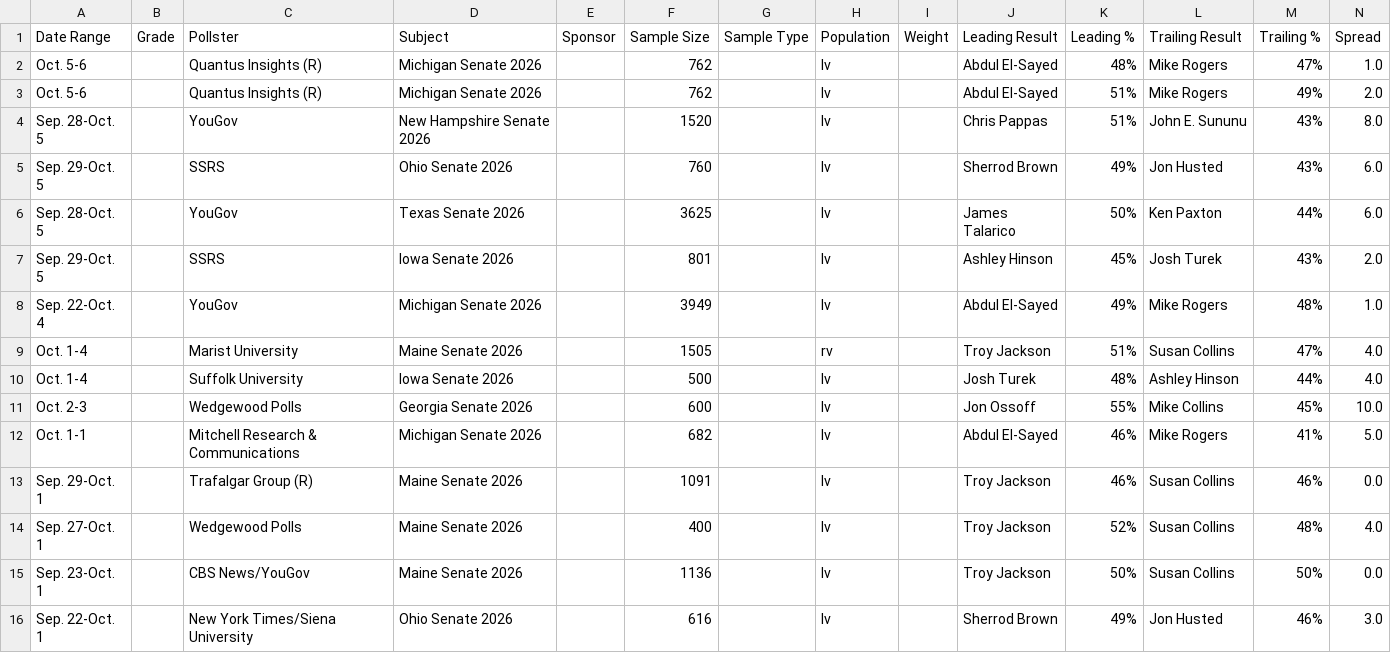
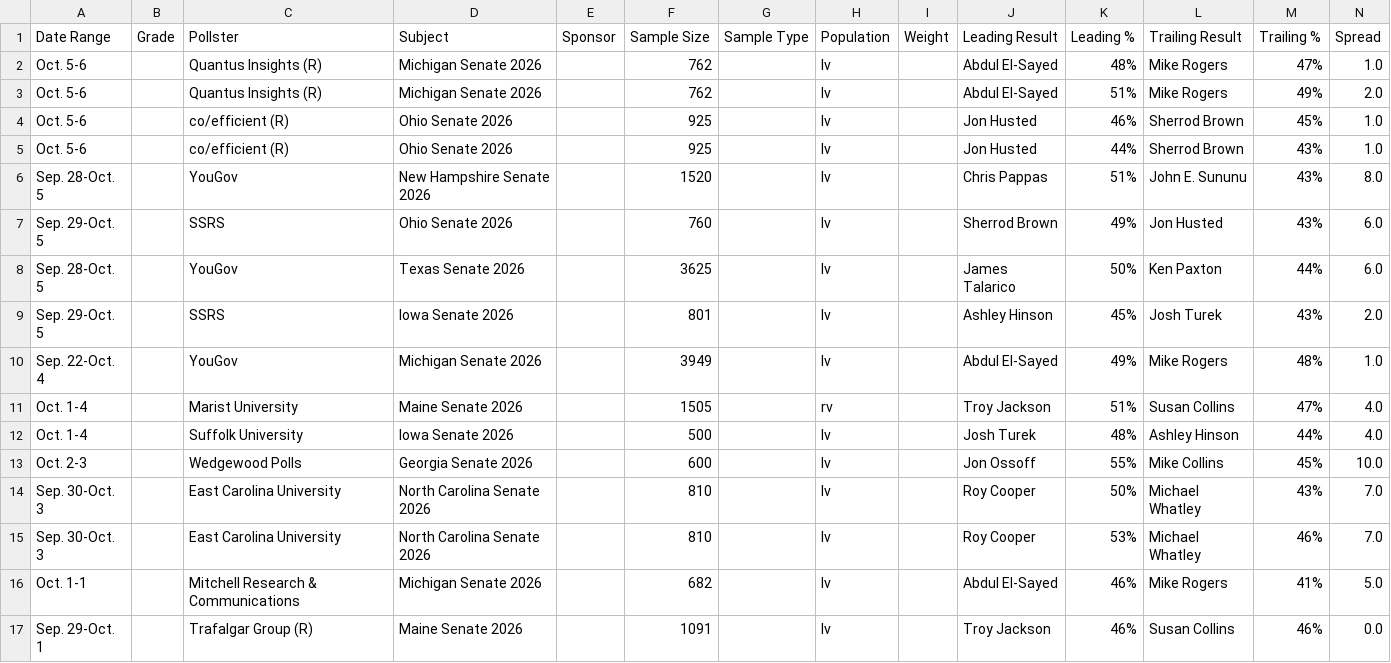
Before and after one commit to Hijodeagua/Election-models-by-Tre, a CSV file: data/fallback/votehub_senate.csv, drawn as a sheet; only a part is shown; the shorter side is filled out with more unchanged rows.

```diff
--- a/data/fallback/votehub_senate.csv
+++ b/data/fallback/votehub_senate.csv
@@ -3,2 +3,4 @@ Oct. 5-6,,Quantus Insights (R),Michigan Senate 2026,,762,,lv,,Abdul El-Sayed,48%
 Oct. 5-6,,Quantus Insights (R),Michigan Senate 2026,,762,,lv,,Abdul El-Sayed,51%,Mike Rogers,49%,2.0
+Oct. 5-6,,co/efficient (R),Ohio Senate 2026,,925,,lv,,Jon Husted,46%,Sherrod Brown,45%,1.0
+Oct. 5-6,,co/efficient (R),Ohio Senate 2026,,925,,lv,,Jon Husted,44%,Sherrod Brown,43%,1.0
 Sep. 28-Oct. 5,,YouGov,New Hampshire Senate 2026,,1520,,lv,,Chris Pappas,51%,John E. Sununu,43%,8.0
@@ -11,2 +13,4 @@ Oct. 1-4,,Suffolk University,Iowa Senate 2026,,500,,lv,,Josh Turek,48%,Ashley Hi
 Oct. 2-3,,Wedgewood Polls,Georgia Senate 2026,,600,,lv,,Jon Ossoff,55%,Mike Collins,45%,10.0
+Sep. 30-Oct. 3,,East Carolina University,North Carolina Senate 2026,,810,,lv,,Roy Cooper,50%,Michael Whatley,43%,7.0
+Sep. 30-Oct. 3,,East Carolina University,North Carolina Senate 2026,,810,,lv,,Roy Cooper,53%,Michael Whatley,46%,7.0
 Oct. 1-1,,Mitchell Research & Communications,Michigan Senate 2026,,682,,lv,,Abdul El-Sayed,46%,Mike Rogers,41%,5.0
```
Also changed, not shown: data/fallback/market_odds.csv, data/fallback/votehub_approval.csv, 7 other files.
